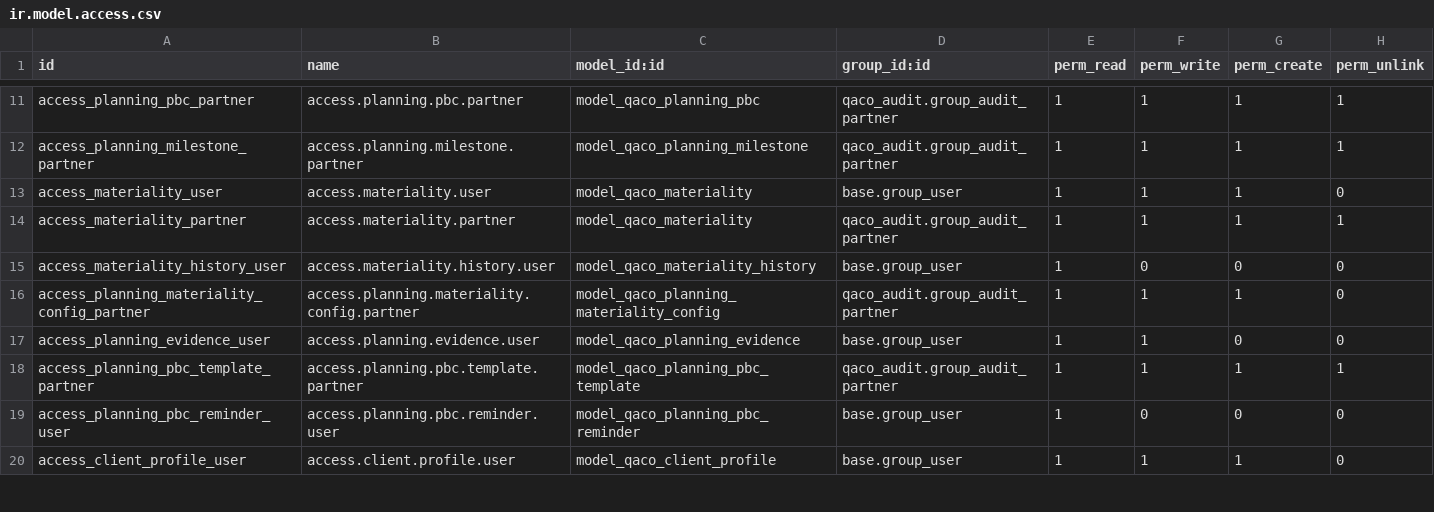
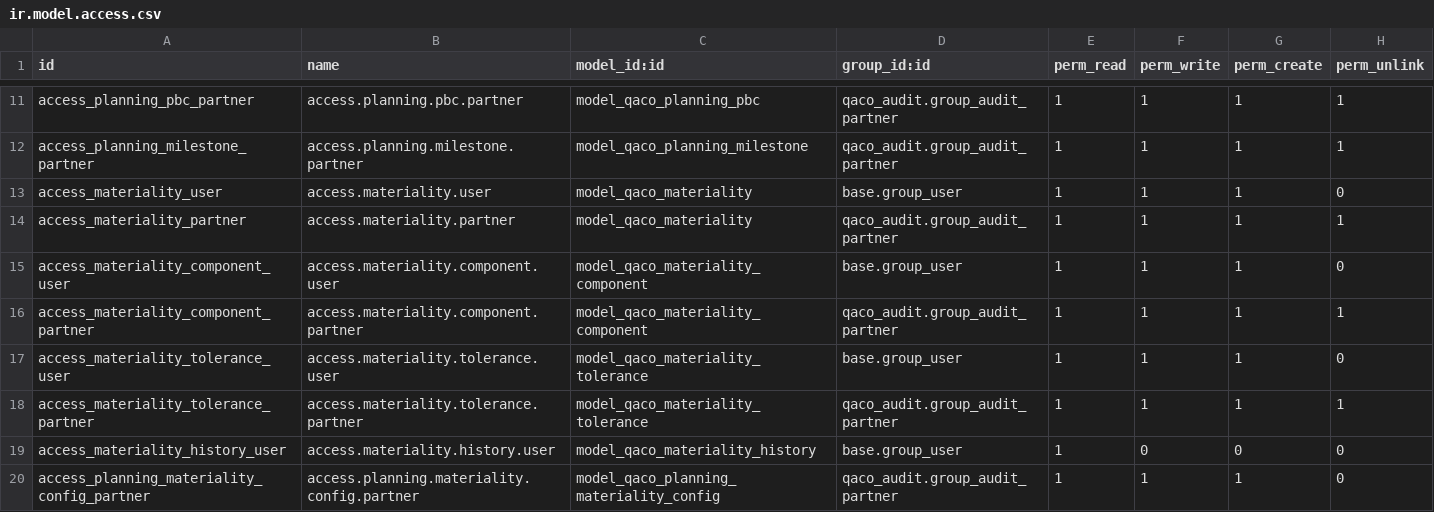
Before and after one commit to mbq11190/alamaudit, a CSV file: qaco_planning_phase/security/ir.model.access.csv, drawn as a sheet; only a part is shown, gaps mark what is left out; the shorter side is filled out with more unchanged rows.

```diff
--- a/qaco_planning_phase/security/ir.model.access.csv
+++ b/qaco_planning_phase/security/ir.model.access.csv
@@ -14,2 +14,6 @@ access_materiality_user,access.materiality.user,model_qaco_materiality,base.grou
 access_materiality_partner,access.materiality.partner,model_qaco_materiality,qaco_audit.group_audit_partner,1,1,1,1
+access_materiality_component_user,access.materiality.component.user,model_qaco_materiality_component,base.group_user,1,1,1,0
+access_materiality_component_partner,access.materiality.component.partner,model_qaco_materiality_component,qaco_audit.group_audit_partner,1,1,1,1
+access_materiality_tolerance_user,access.materiality.tolerance.user,model_qaco_materiality_tolerance,base.group_user,1,1,1,0
+access_materiality_tolerance_partner,access.materiality.tolerance.partner,model_qaco_materiality_tolerance,qaco_audit.group_audit_partner,1,1,1,1
 access_materiality_history_user,access.materiality.history.user,model_qaco_materiality_history,base.group_user,1,0,0,0
```
Also changed, not shown: 4 other files.
